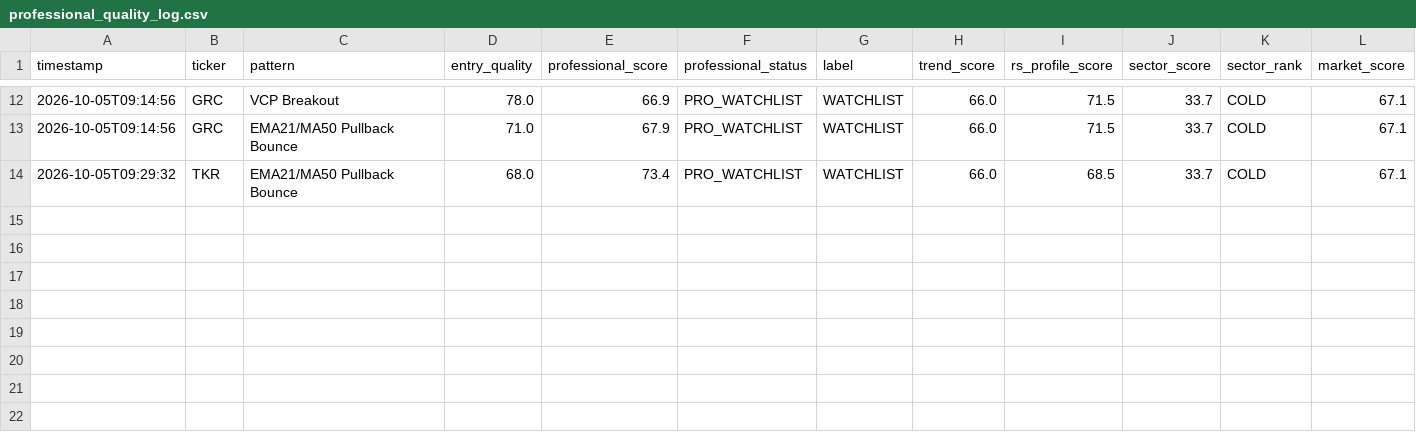
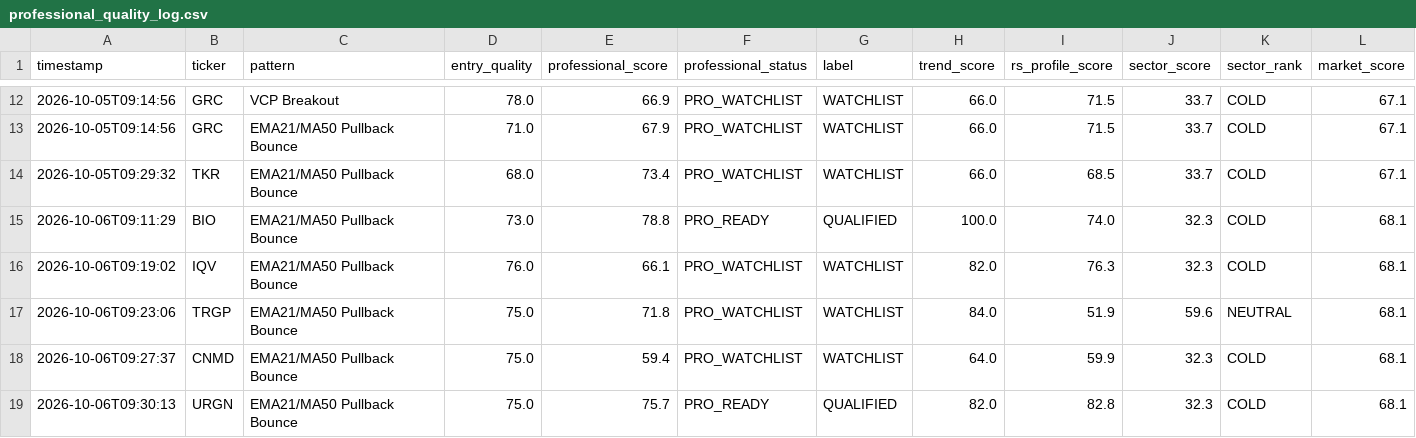
Before and after one commit to shakedazaria/stock-script-render, a CSV file: scanner_state/professional_quality_log.csv, drawn as a sheet; only a part is shown, gaps mark what is left out; rows hold the shown columns only; the diff names each change by its address in the sheet, - before the commit and + after, or states it on an @@ line.

```diff
--- a/scanner_state/professional_quality_log.csv
+++ b/scanner_state/professional_quality_log.csv
+row 15: 2026-10-06T09:11:29 | BIO | EMA21/MA50 Pullback Bounce | 73.0 | 78.8 | PRO_READY | QUALIFIED | 100.0 | 74.0 | 32.3 | COLD | 68.1
+row 16: 2026-10-06T09:19:02 | IQV | EMA21/MA50 Pullback Bounce | 76.0 | 66.1 | PRO_WATCHLIST | WATCHLIST | 82.0 | 76.3 | 32.3 | COLD | 68.1
+row 17: 2026-10-06T09:23:06 | TRGP | EMA21/MA50 Pullback Bounce | 75.0 | 71.8 | PRO_WATCHLIST | WATCHLIST | 84.0 | 51.9 | 59.6 | NEUTRAL | 68.1
+row 18: 2026-10-06T09:27:37 | CNMD | EMA21/MA50 Pullback Bounce | 75.0 | 59.4 | PRO_WATCHLIST | WATCHLIST | 64.0 | 59.9 | 32.3 | COLD | 68.1
+row 19: 2026-10-06T09:30:13 | URGN | EMA21/MA50 Pullback Bounce | 75.0 | 75.7 | PRO_READY | QUALIFIED | 82.0 | 82.8 | 32.3 | COLD | 68.1
```
Also changed, not shown: scanner_state/performance_log.csv, scanner_state/signals_log.csv, 9 other files.
